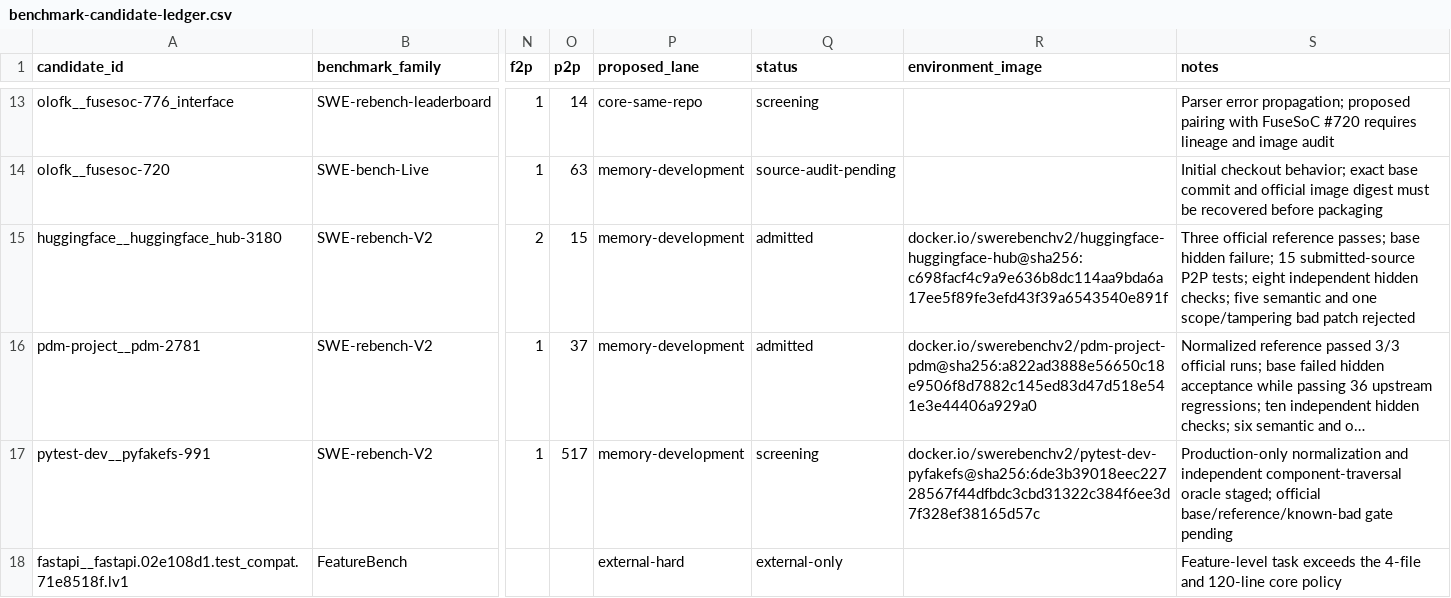
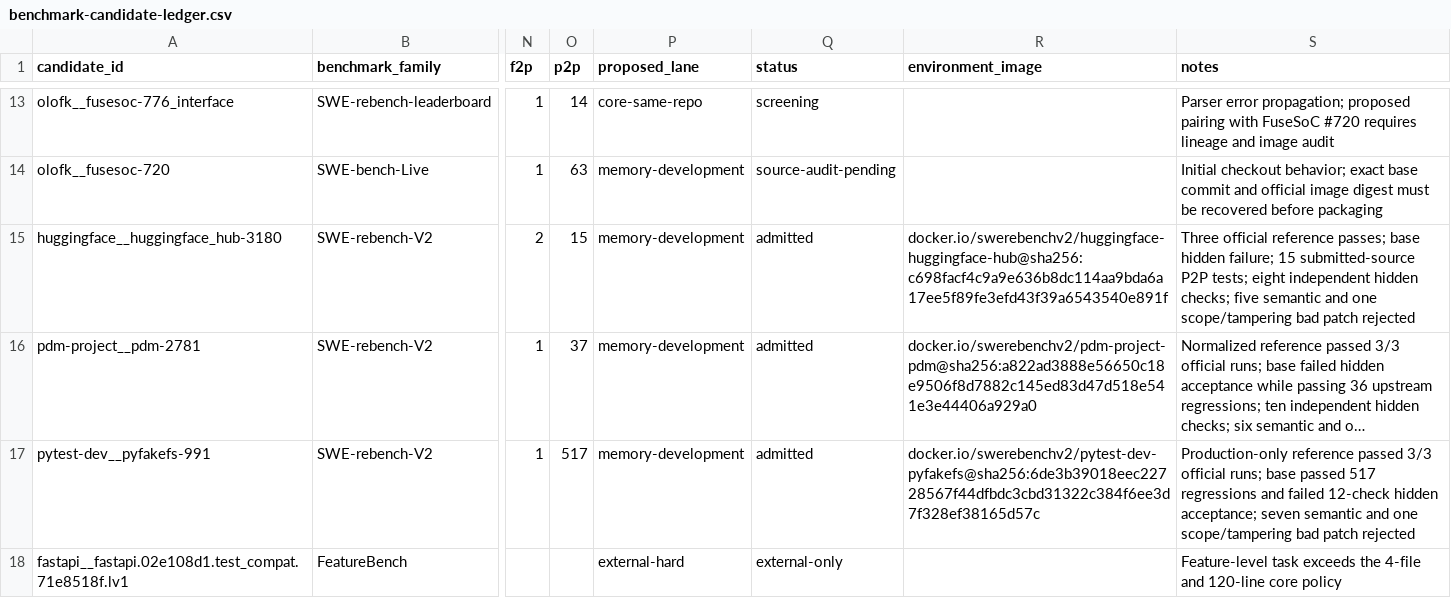
Before and after one commit to woojune511/patchloop-agent, a CSV file: data/benchmark-candidate-ledger.csv, drawn as a sheet; only a part is shown, gaps mark what is left out; long unchanged cells end in …; the diff names each change by its address in the sheet, - before the commit and + after, or states it on an @@ line.

Commit message:
feat: admit pyfakefs traversal research task

```diff
--- a/data/benchmark-candidate-ledger.csv
+++ b/data/benchmark-candidate-ledger.csv
-Q17 (status): screening
+Q17 (status): admitted
-S17 (notes): Production-only normalization and independent component-traversal oracle staged; official base/reference/known-bad gate pending
+S17 (notes): Production-only reference passed 3/3 official runs; base passed 517 regressions and failed 12-check hidden acceptance; seven semantic and one scope/tampering bad patch rejected
```
Also changed, not shown: 13 other files.
